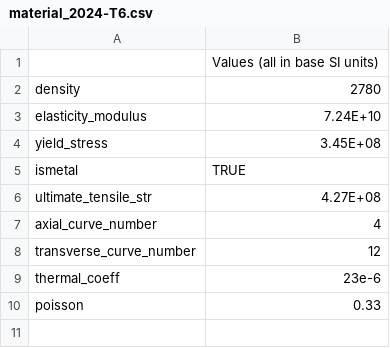
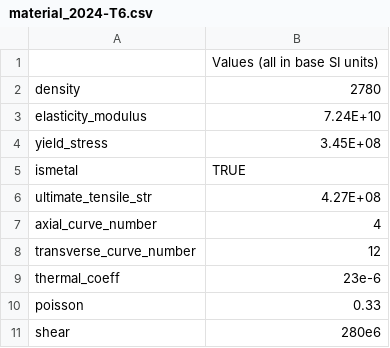
Before and after one commit to KamilJak/MainStructureDesign_ClosingPanels, a CSV file: materials/material_2024-T6.csv, drawn as a sheet; the diff names each change by its address in the sheet, - before the commit and + after, or states it on an @@ line.

```diff
--- a/materials/material_2024-T6.csv
+++ b/materials/material_2024-T6.csv
+row 11: shear | 280e6
```
Also changed, not shown: materials/material_2014-T6.csv, materials/material_2024-T4.csv, 45 other files.
